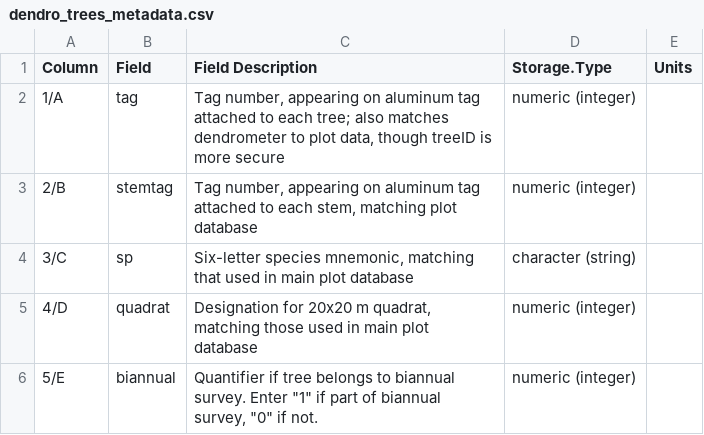
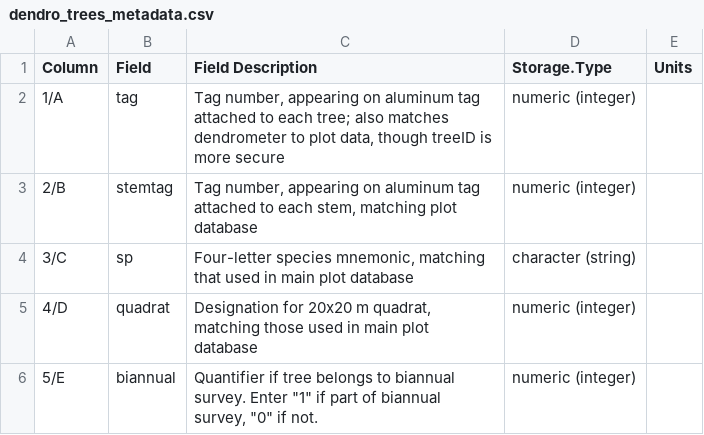
Before and after one commit to SCBI-ForestGEO/Dendrobands, a CSV file: data/metadata/dendro_trees_metadata.csv, drawn as a sheet; only a part is shown.

Commit message:
minor fix

```diff
--- a/data/metadata/dendro_trees_metadata.csv
+++ b/data/metadata/dendro_trees_metadata.csv
@@ -3,3 +3,3 @@ Column,Field,Field Description,Storage.Type,Units
 2/B,stemtag,"Tag number, appearing on aluminum tag attached to each stem, matching plot database",numeric (integer),
-3/C,sp,"Six-letter species mnemonic, matching that used in main plot database",character (string),
+3/C,sp,"Four-letter species mnemonic, matching that used in main plot database",character (string),
 4/D,quadrat,"Designation for 20x20 m quadrat, matching those used in main plot database",numeric (integer),
```
